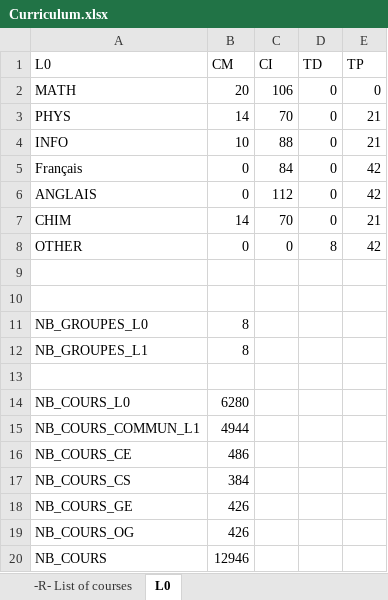
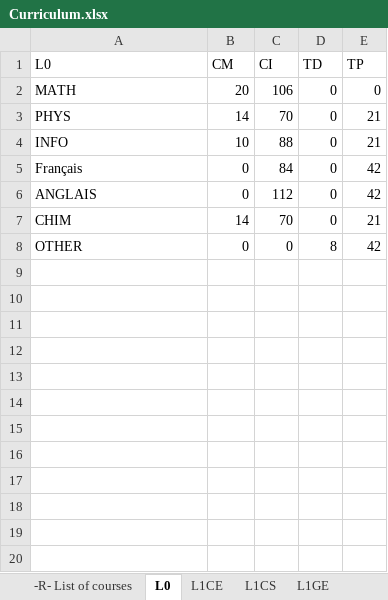
Before and after one commit to fbrossar25/Cours, an Excel workbook: M1/Optimisation stochastique/Projet/Curriculum.xlsx, sheet L0, drawn as a sheet; values as stored, in another font and other column widths than the file's, no borders; the diff names each change by its address in the sheet, - before the commit and + after, or states it on an @@ line.

Commit message:
Listing détaillé des cours

```diff
--- a/M1/Optimisation stochastique/Projet/Curriculum.xlsx (sheet L0)
+++ b/M1/Optimisation stochastique/Projet/Curriculum.xlsx (sheet L0)
+sheet tab: L1CE
+sheet tab: L1CS
+sheet tab: L1GE
-row 9: (empty)
-row 10: (empty)
-row 11: NB_GROUPES_L0 | 8
-row 12: NB_GROUPES_L1 | 8
-row 13: (empty)
-row 14: NB_COURS_L0 | 6280
-row 15: NB_COURS_COMMUN_L1 | 4944
-row 16: NB_COURS_CE | 486
-row 17: NB_COURS_CS | 384
-row 18: NB_COURS_GE | 426
-row 19: NB_COURS_OG | 426
-row 20: NB_COURS | 12946
```
Also changed, not shown: other sheet tabs, 5 other files.
